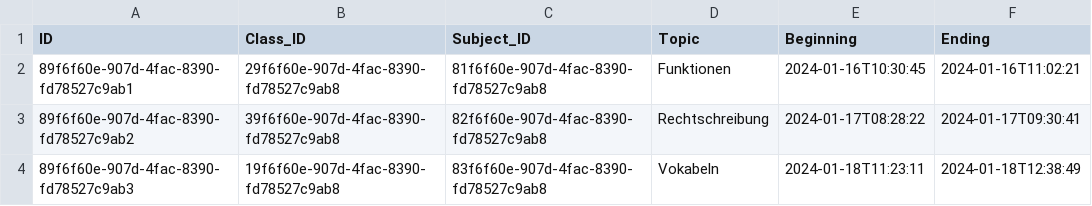
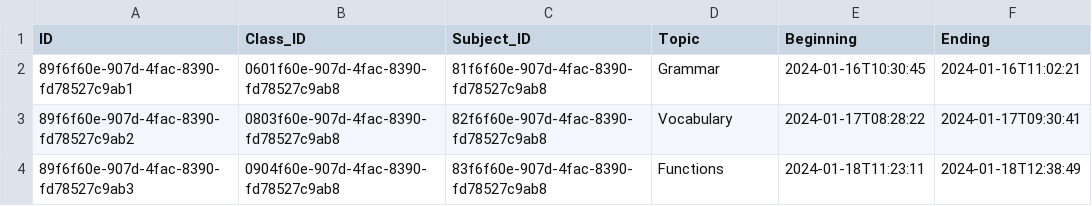
Before and after one commit to DaBorsten/Assignments, a CSV file: db/data/sap.ui.school-Assignment.csv, drawn as a sheet.

```diff
--- a/db/data/sap.ui.school-Assignment.csv
+++ b/db/data/sap.ui.school-Assignment.csv
@@ -1,4 +1,4 @@
 ID,Class_ID,Subject_ID,Topic,Beginning,Ending,
-89f6f60e-907d-4fac-8390-fd78527c9ab1,29f6f60e-907d-4fac-8390-fd78527c9ab8,81f6f60e-907d-4fac-8390-fd78527c9ab8,Funktionen,2024-01-16T10:30:45,2024-01-16T11:02:21
-89f6f60e-907d-4fac-8390-fd78527c9ab2,39f6f60e-907d-4fac-8390-fd78527c9ab8,82f6f60e-907d-4fac-8390-fd78527c9ab8,Rechtschreibung,2024-01-17T08:28:22,2024-01-17T09:30:41
-89f6f60e-907d-4fac-8390-fd78527c9ab3,19f6f60e-907d-4fac-8390-fd78527c9ab8,83f6f60e-907d-4fac-8390-fd78527c9ab8,Vokabeln,2024-01-18T11:23:11,2024-01-18T12:38:49
+89f6f60e-907d-4fac-8390-fd78527c9ab1,0601f60e-907d-4fac-8390-fd78527c9ab8,81f6f60e-907d-4fac-8390-fd78527c9ab8,Grammar,2024-01-16T10:30:45,2024-01-16T11:02:21
+89f6f60e-907d-4fac-8390-fd78527c9ab2,0803f60e-907d-4fac-8390-fd78527c9ab8,82f6f60e-907d-4fac-8390-fd78527c9ab8,Vocabulary,2024-01-17T08:28:22,2024-01-17T09:30:41
+89f6f60e-907d-4fac-8390-fd78527c9ab3,0904f60e-907d-4fac-8390-fd78527c9ab8,83f6f60e-907d-4fac-8390-fd78527c9ab8,Functions,2024-01-18T11:23:11,2024-01-18T12:38:49
```
Also changed, not shown: 2 other files.
